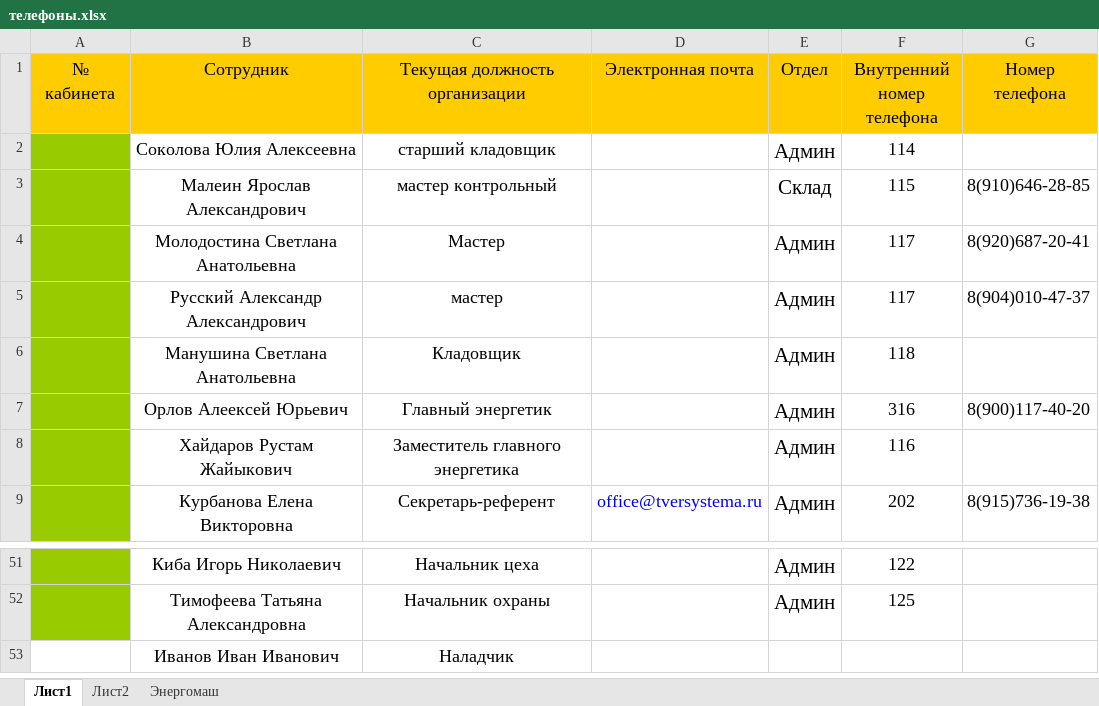
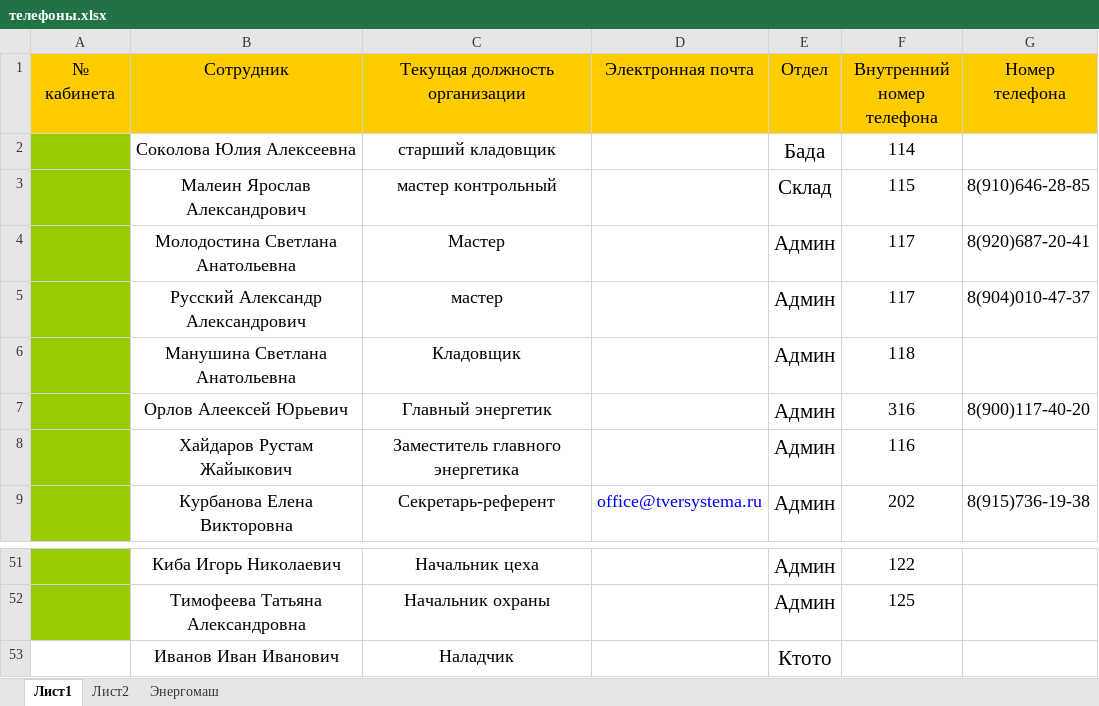
Before and after one commit to Soda-Na/Telephone-Dict, an Excel workbook: телефоны.xlsx, sheet Лист1, drawn as a sheet; only a part is shown, gaps mark what is left out; values as stored, in another font and other column widths than the file's, no borders; the diff names each change by its address in the sheet, - before the commit and + after, or states it on an @@ line.

```diff
--- a/телефоны.xlsx (sheet Лист1)
+++ b/телефоны.xlsx (sheet Лист1)
-E2 (Отдел): Админ
+E2 (Отдел): Бада
-E53 (Отдел): (empty)
+E53 (Отдел): Ктото
```
Also changed, not shown: 4 other files.
